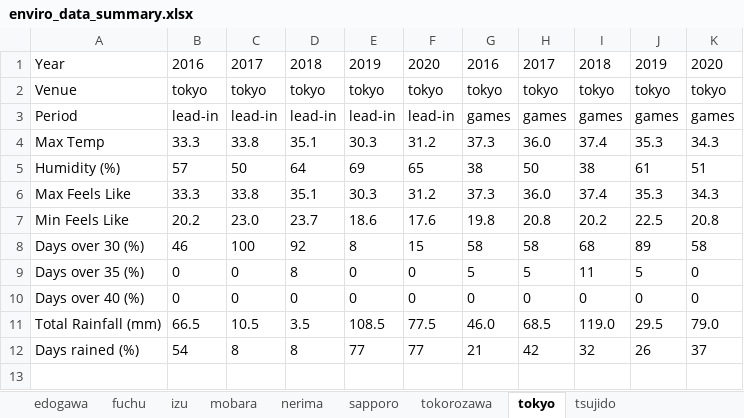
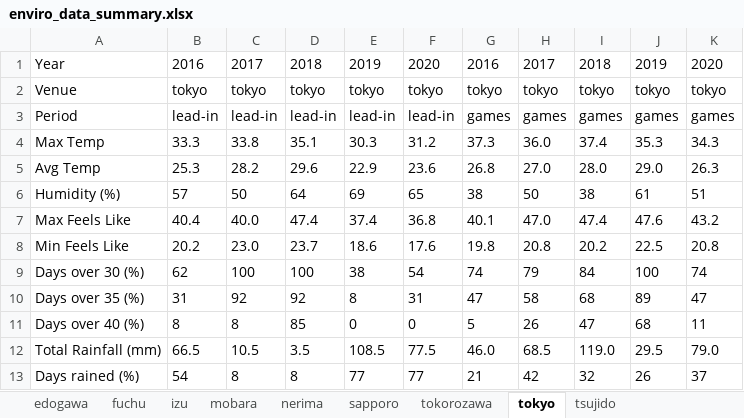
Before and after one commit to HPSNZ/environmental_report, an Excel workbook: data/2020 update/enviro_data_summary.xlsx, sheet tokyo, drawn as a sheet; values as stored, in another font and other column widths than the file's, no borders; addresses are those after the commit; the diff names each change by its address in the sheet, - before the commit and + after, or states it on an @@ line.

```diff
--- a/data/2020 update/enviro_data_summary.xlsx (sheet tokyo)
+++ b/data/2020 update/enviro_data_summary.xlsx (sheet tokyo)
+row 5: Avg Temp | 25.3 | 28.2 | 29.6 | 22.9 | 23.6 | 26.8 | 27.0 | 28.0 | 29.0 | 26.3
-B7: 33.3
+B7: 40.4
-C7: 33.8
+C7: 40.0
-D7: 35.1
+D7: 47.4
-E7: 30.3
+E7: 37.4
-F7: 31.2
+F7: 36.8
-G7: 37.3
+G7: 40.1
-H7: 36.0
+H7: 47.0
-I7: 37.4
+I7: 47.4
-J7: 35.3
+J7: 47.6
-K7: 34.3
+K7: 43.2
-B9: 46
+B9: 62
-D9: 92
+D9: 100
-E9: 8
+E9: 38
-F9: 15
+F9: 54
-G9: 58
+G9: 74
-H9: 58
+H9: 79
-I9: 68
+I9: 84
-J9: 89
+J9: 100
-K9: 58
+K9: 74
-B10: 0
+B10: 31
-C10: 0
+C10: 92
-D10: 8
+D10: 92
-E10: 0
+E10: 8
-F10: 0
+F10: 31
-G10: 5
+G10: 47
-H10: 5
+H10: 58
-I10: 11
+I10: 68
-J10: 5
+J10: 89
-K10: 0
+K10: 47
-B11: 0
+B11: 8
-C11: 0
+C11: 8
-D11: 0
+D11: 85
-G11: 0
+G11: 5
-H11: 0
+H11: 26
-I11: 0
+I11: 47
-J11: 0
+J11: 68
-K11: 0
+K11: 11
```
Also changed, not shown: sheet tsujido, sheet tokorozawa, sheet edogawa, sheet mobara, sheet nerima, sheet fuchu, 2 more sheets, data/2020 update/enviro_data_summary_para.xlsx, 1 other file.
